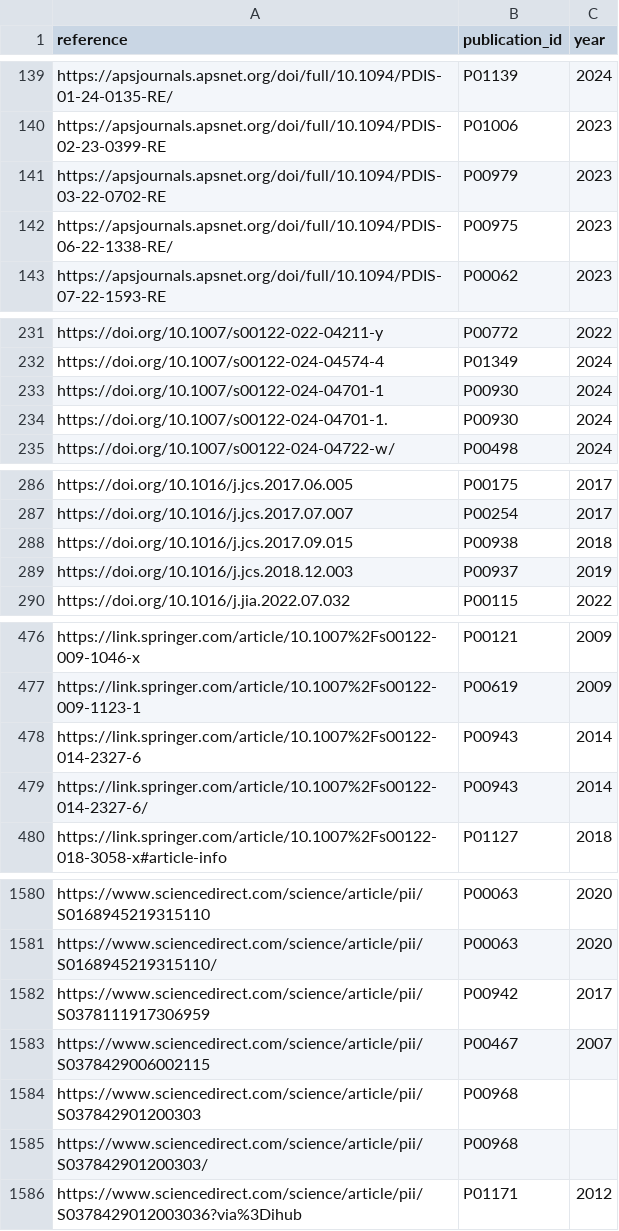
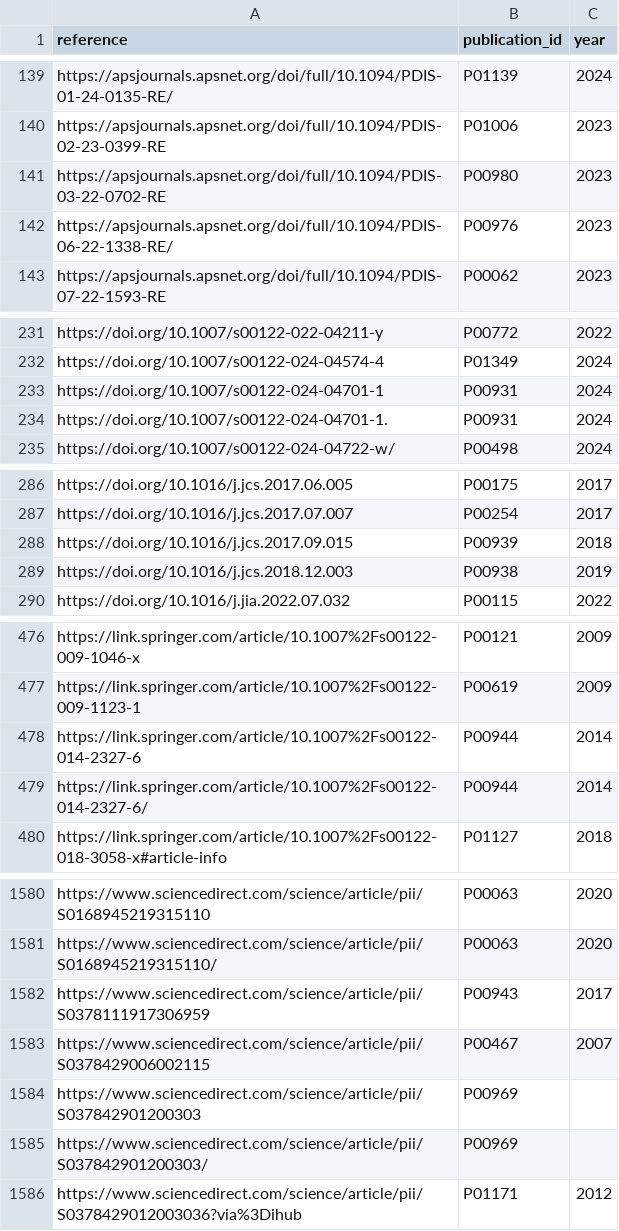
Before and after one commit to ank-man/WheatQTLdbV3.0, a CSV file: public/data/reference_index.csv, drawn as a sheet; only a part is shown, gaps mark what is left out; the diff covers the shown part only.

```diff
--- a/public/data/reference_index.csv
+++ b/public/data/reference_index.csv
@@ -140,4 +140,4 @@ https://apsjournals.apsnet.org/doi/full/10.1094/PDIS-01-24-0135-RE/,P01139,2024
 https://apsjournals.apsnet.org/doi/full/10.1094/PDIS-02-23-0399-RE,P01006,2023
-https://apsjournals.apsnet.org/doi/full/10.1094/PDIS-03-22-0702-RE,P00979,2023
-https://apsjournals.apsnet.org/doi/full/10.1094/PDIS-06-22-1338-RE/,P00975,2023
+https://apsjournals.apsnet.org/doi/full/10.1094/PDIS-03-22-0702-RE,P00980,2023
+https://apsjournals.apsnet.org/doi/full/10.1094/PDIS-06-22-1338-RE/,P00976,2023
 https://apsjournals.apsnet.org/doi/full/10.1094/PDIS-07-22-1593-RE,P00062,2023
@@ -232,4 +232,4 @@ https://doi.org/10.1007/s00122-022-04211-y,P00772,2022
 https://doi.org/10.1007/s00122-024-04574-4,P01349,2024
-https://doi.org/10.1007/s00122-024-04701-1,P00930,2024
-https://doi.org/10.1007/s00122-024-04701-1.,P00930,2024
+https://doi.org/10.1007/s00122-024-04701-1,P00931,2024
+https://doi.org/10.1007/s00122-024-04701-1.,P00931,2024
 https://doi.org/10.1007/s00122-024-04722-w/,P00498,2024
@@ -287,4 +287,4 @@ https://doi.org/10.1016/j.jcs.2017.06.005,P00175,2017
 https://doi.org/10.1016/j.jcs.2017.07.007,P00254,2017
-https://doi.org/10.1016/j.jcs.2017.09.015,P00938,2018
-https://doi.org/10.1016/j.jcs.2018.12.003,P00937,2019
+https://doi.org/10.1016/j.jcs.2017.09.015,P00939,2018
+https://doi.org/10.1016/j.jcs.2018.12.003,P00938,2019
 https://doi.org/10.1016/j.jia.2022.07.032,P00115,2022
@@ -477,4 +477,4 @@ https://link.springer.com/article/10.1007%2Fs00122-009-1046-x,P00121,2009
 https://link.springer.com/article/10.1007%2Fs00122-009-1123-1,P00619,2009
-https://link.springer.com/article/10.1007%2Fs00122-014-2327-6,P00943,2014
-https://link.springer.com/article/10.1007%2Fs00122-014-2327-6/,P00943,2014
+https://link.springer.com/article/10.1007%2Fs00122-014-2327-6,P00944,2014
+https://link.springer.com/article/10.1007%2Fs00122-014-2327-6/,P00944,2014
 https://link.springer.com/article/10.1007%2Fs00122-018-3058-x#article-info,P01127,2018
@@ -1581,6 +1581,6 @@ https://www.sciencedirect.com/science/article/pii/S0168945219315110,P00063,2020
 https://www.sciencedirect.com/science/article/pii/S0168945219315110/,P00063,2020
-https://www.sciencedirect.com/science/article/pii/S0378111917306959,P00942,2017
+https://www.sciencedirect.com/science/article/pii/S0378111917306959,P00943,2017
 https://www.sciencedirect.com/science/article/pii/S0378429006002115,P00467,2007
-https://www.sciencedirect.com/science/article/pii/S037842901200303,P00968,
-https://www.sciencedirect.com/science/article/pii/S037842901200303/,P00968,
+https://www.sciencedirect.com/science/article/pii/S037842901200303,P00969,
+https://www.sciencedirect.com/science/article/pii/S037842901200303/,P00969,
 https://www.sciencedirect.com/science/article/pii/S0378429012003036?via%3Dihub,P01171,2012
```
Also changed, not shown: 53 edited cells elsewhere in this file, public/data/epistatic.csv, public/data/news.csv, 21 other files.
